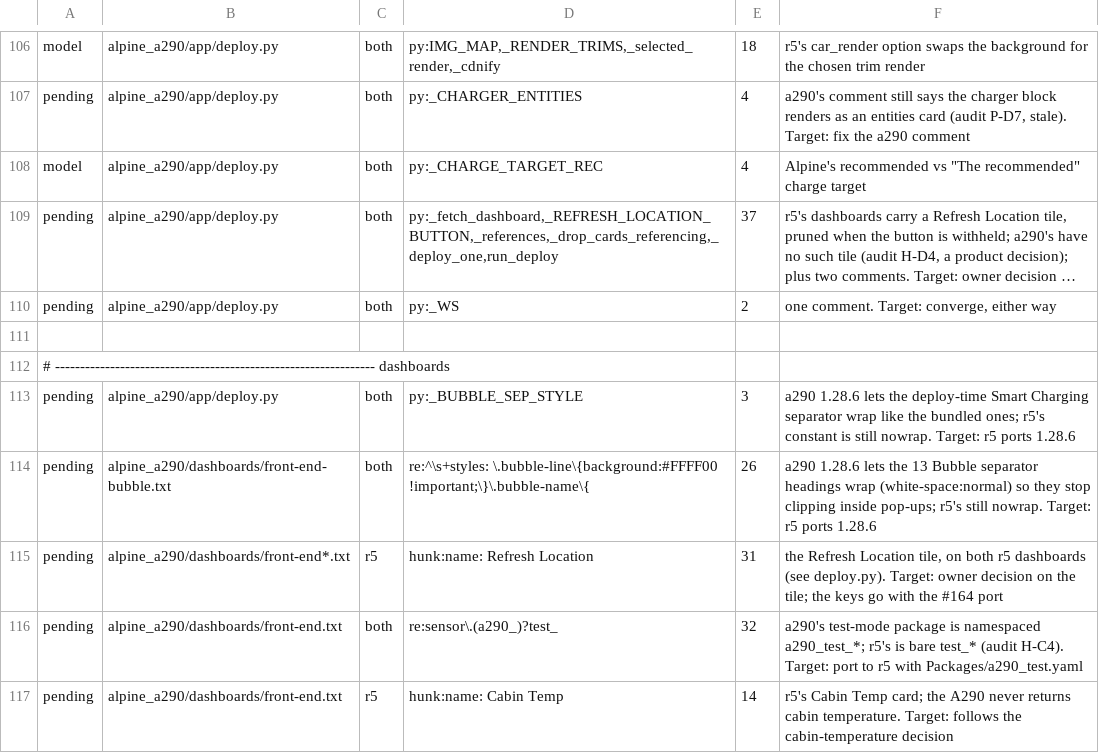
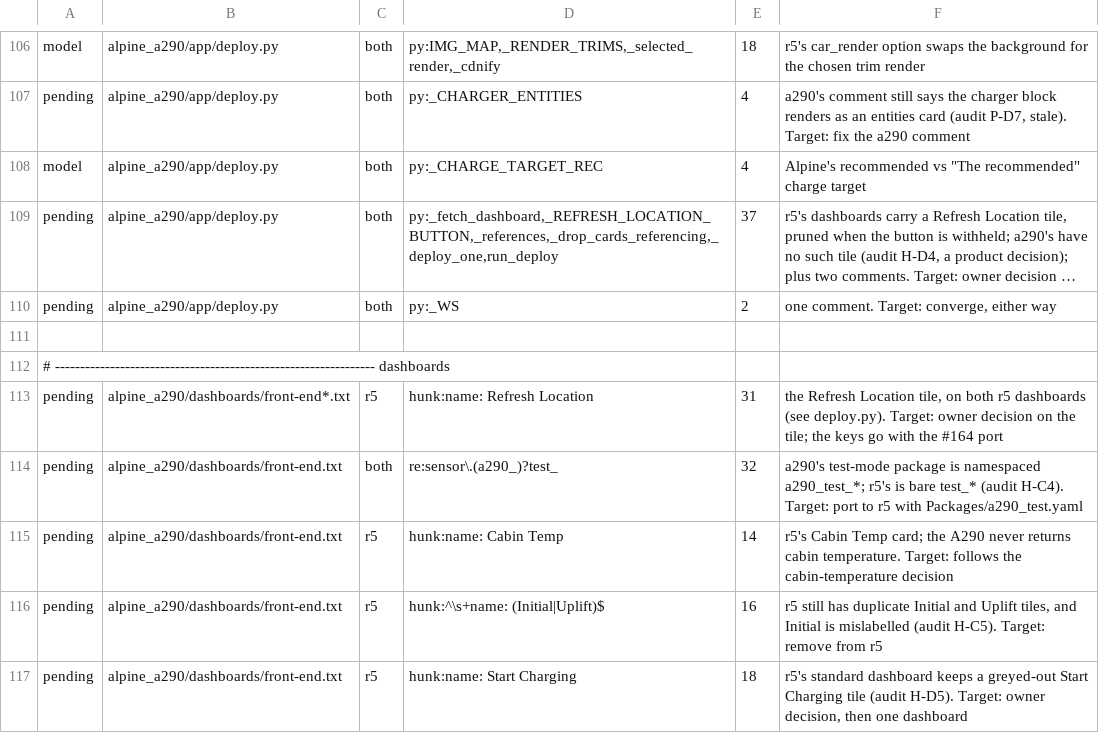
Before and after one commit to MatthewHobbs/a290-ha-addon, a TSV file: scripts/parity/expected.tsv, drawn as a sheet; only a part is shown, gaps mark what is left out; the shorter side is filled out with more unchanged rows; long unchanged cells end in ….

Commit message:
ci: drop the Bubble-wrap parity entries, r5 #114 ported 1.28.6 (#174)

```diff
--- a/scripts/parity/expected.tsv
+++ b/scripts/parity/expected.tsv
@@ -112,4 +112,2 @@ pending	alpine_a290/app/deploy.py	both	py:_WS	2	one comment. Target: converge, e
 # ---------------------------------------------------------------- dashboards
-pending	alpine_a290/app/deploy.py	both	py:_BUBBLE_SEP_STYLE	3	a290 1.28.6 lets the deploy-time Smart Charging separator wrap like the bundled ones; r5's constant is still nowrap. Target: r5 ports 1.28.6
-pending	alpine_a290/dashboards/front-end-bubble.txt	both	re:^\s+styles: \.bubble-line\{background:#FFFF00 !important;\}\.bubble-name\{	26	a290 1.28.6 lets the 13 Bubble separator headings wrap (white-space:normal) so they stop clipping inside pop-ups; r5's still nowrap. Target: r5 ports 1.28.6
 pending	alpine_a290/dashboards/front-end*.txt	r5	hunk:name: Refresh Location	31	the Refresh Location tile, on both r5 dashboards (see deploy.py). Target: owner decision on the tile; the keys go with the #164 port
```
